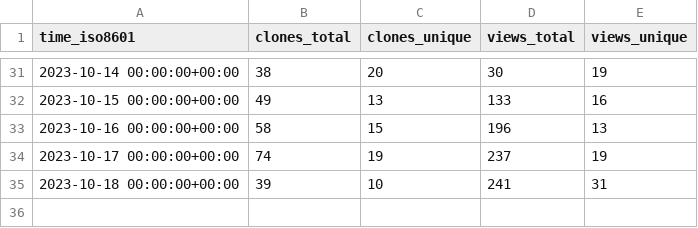
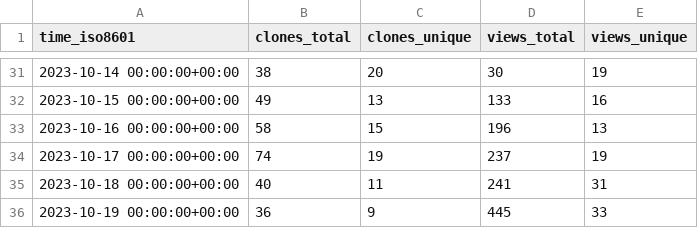
Before and after one commit to dbpunk-labs/state, a CSV file: dbpunk-labs/octogen/ghrs-data/views_clones_aggregate.csv, drawn as a sheet; only a part is shown, gaps mark what is left out.

```diff
--- a/dbpunk-labs/octogen/ghrs-data/views_clones_aggregate.csv
+++ b/dbpunk-labs/octogen/ghrs-data/views_clones_aggregate.csv
@@ -34,2 +34,3 @@ time_iso8601,clones_total,clones_unique,views_total,views_unique
 2023-10-17 00:00:00+00:00,74,19,237,19
-2023-10-18 00:00:00+00:00,39,10,241,31
+2023-10-18 00:00:00+00:00,40,11,241,31
+2023-10-19 00:00:00+00:00,36,9,445,33
```
Also changed, not shown: 1 other file.
